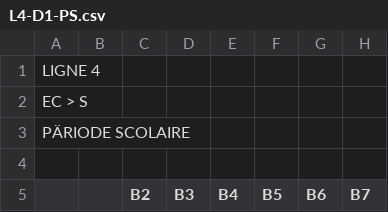
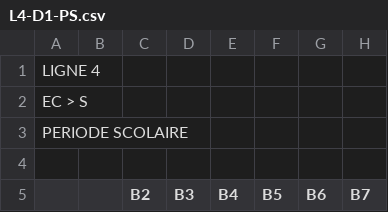
Before and after one commit to jpaul51/BusLinesAPI, a CSV file: src/main/resources/L4-D1-PS.csv, drawn as a sheet; only a part is shown; the diff covers the shown part only; the diff names each change by its address in the sheet, - before the commit and + after, or states it on an @@ line.

```diff
--- a/src/main/resources/L4-D1-PS.csv
+++ b/src/main/resources/L4-D1-PS.csv
-A3: PÄRIODE SCOLAIRE
+A3: PERIODE SCOLAIRE
```
Also changed, not shown: 11 edited cells elsewhere in this file, src/main/resources/L1-D1-PS.csv, src/main/resources/L1-D2-PS.csv, 19 other files.
